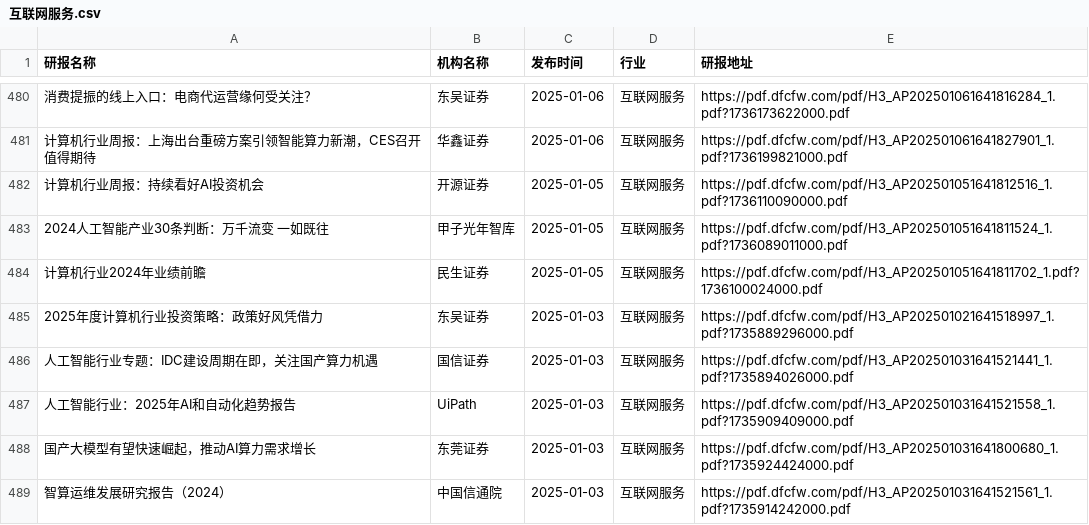
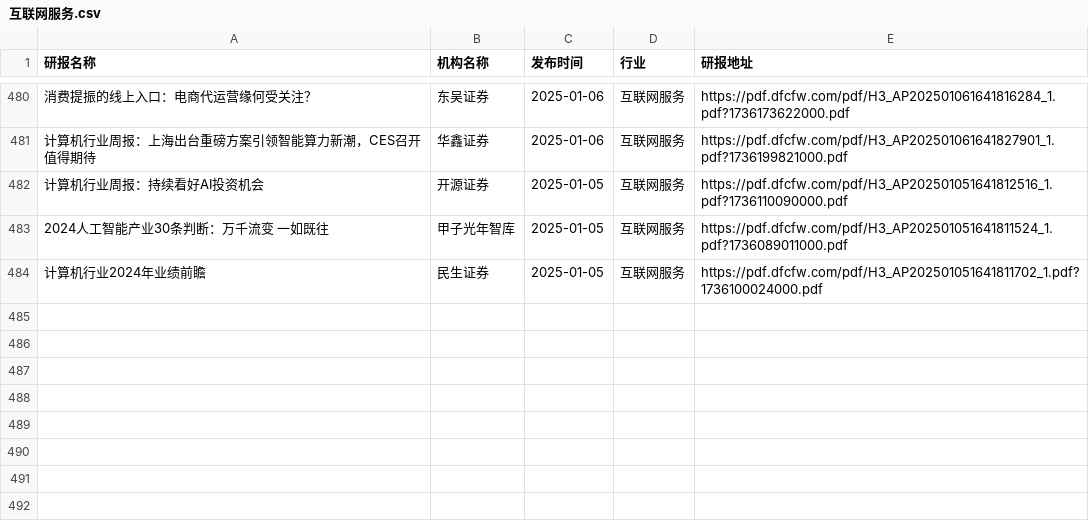
Before and after one commit to manymore13/report, a CSV file: eastmoney/互联网服务.csv, drawn as a sheet; only a part is shown, gaps mark what is left out; the diff names each change by its address in the sheet, - before the commit and + after, or states it on an @@ line.

```diff
--- a/eastmoney/互联网服务.csv
+++ b/eastmoney/互联网服务.csv
-row 485: 2025年度计算机行业投资策略：政策好风凭借力 | 东吴证券 | 2025-01-03 | 互联网服务 | https://pdf.dfcfw.com/pdf/H3_AP202501021641518997_1.pdf?1735889296000.pdf
-row 486: 人工智能行业专题：IDC建设周期在即，关注国产算力机遇 | 国信证券 | 2025-01-03 | 互联网服务 | https://pdf.dfcfw.com/pdf/H3_AP202501031641521441_1.pdf?1735894026000.pdf
-row 487: 人工智能行业：2025年AI和自动化趋势报告 | UiPath | 2025-01-03 | 互联网服务 | https://pdf.dfcfw.com/pdf/H3_AP202501031641521558_1.pdf?1735909409000.pdf
-row 488: 国产大模型有望快速崛起，推动AI算力需求增长 | 东莞证券 | 2025-01-03 | 互联网服务 | https://pdf.dfcfw.com/pdf/H3_AP202501031641800680_1.pdf?1735924424000.pdf
-row 489: 智算运维发展研究报告（2024） | 中国信通院 | 2025-01-03 | 互联网服务 | https://pdf.dfcfw.com/pdf/H3_AP202501031641521561_1.pdf?1735914242000.pdf
```
Also changed, not shown: eastmoney/多元金融.csv, eastmoney/汽车零部件.csv, 56 other files.
